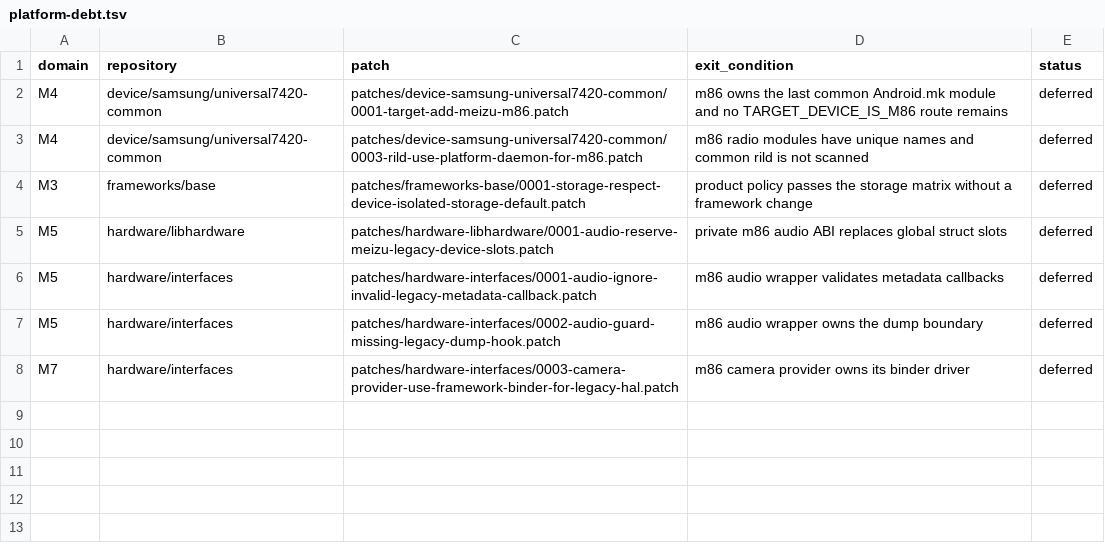
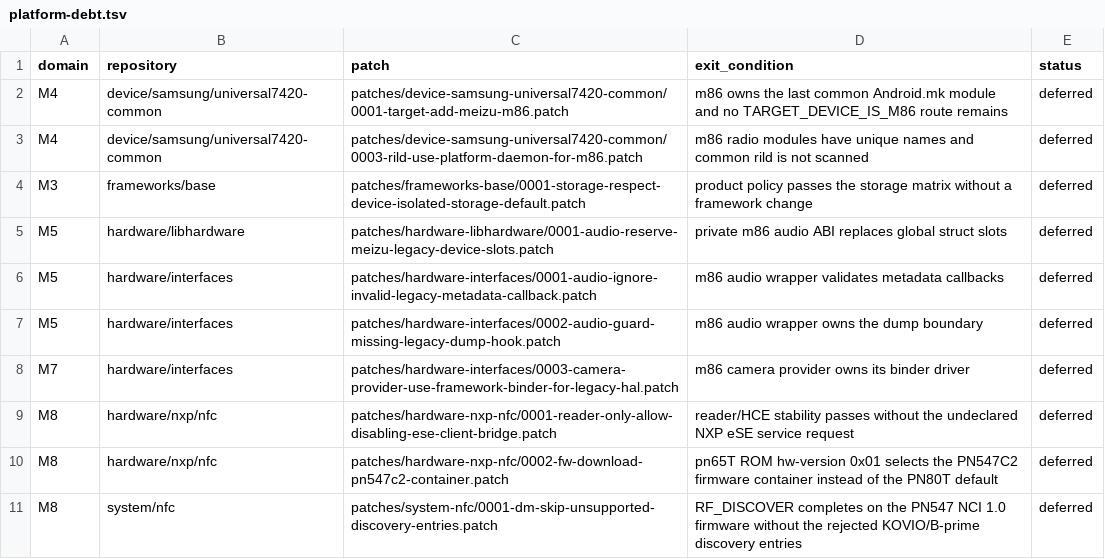
Before and after one commit to meizu-pro5-dev/pro5-android, a TSV file: docs/platform-debt.tsv, drawn as a sheet.

Commit message:
nfc: add PN547 reader/HCE experiment patches and ledgers
Three platform patches make the stock NXP stack run on the m86 PN65T
(PN547 NCI 1.0 controller) in a reader/HCE-only build:

- hardware/nxp/nfc 0001 gates the eSE client bridge behind
  NXP_ESE_CLIENT_ENABLE so an Android product that ships no eSE HAL does
  not request the undeclared vendor.nxp.nxpese service on every open,
- hardware/nxp/nfc 0002 recognizes the PN65T ROM hardware version 0x01
  as PN547C2 and points its feature-list branch at the Flyme
  libpn547_fw container instead of the absent PN553 image,
- system/nfc 0001 drops the KOVIO and B-prime RF_DISCOVER entries that
  the PN547 NCI 1.0 firmware rejects with NCI_STATUS_INVALID_PARAM,
  which previously wedged the discovery state machine and tripped the
  NfcService applyRouting watchdog into a crash loop.

series.tsv and platform-debt.tsv record the three patches as M8 debt.

```diff
--- a/docs/platform-debt.tsv
+++ b/docs/platform-debt.tsv
@@ -8 +8,4 @@ M5	hardware/interfaces	patches/hardware-interfaces/0002-audio-guard-missing-lega
 M7	hardware/interfaces	patches/hardware-interfaces/0003-camera-provider-use-framework-binder-for-legacy-hal.patch	m86 camera provider owns its binder driver	deferred
+M8	hardware/nxp/nfc	patches/hardware-nxp-nfc/0001-reader-only-allow-disabling-ese-client-bridge.patch	reader/HCE stability passes without the undeclared NXP eSE service request	deferred
+M8	hardware/nxp/nfc	patches/hardware-nxp-nfc/0002-fw-download-pn547c2-container.patch	pn65T ROM hw-version 0x01 selects the PN547C2 firmware container instead of the PN80T default	deferred
+M8	system/nfc	patches/system-nfc/0001-dm-skip-unsupported-discovery-entries.patch	RF_DISCOVER completes on the PN547 NCI 1.0 firmware without the rejected KOVIO/B-prime discovery entries	deferred
```
Also changed, not shown: patches/series.tsv, 3 other files.
